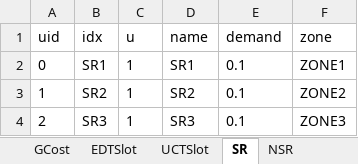
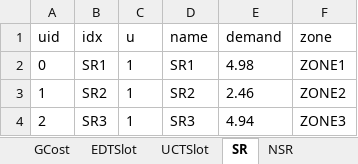
Before and after one commit to CURENT/ams, an Excel workbook: ams/cases/ieee39/ieee39_uced.xlsx, sheet SR, drawn as a sheet; values as stored, in another font and other column widths than the file's, no borders; the diff names each change by its address in the sheet, - before the commit and + after, or states it on an @@ line.

```diff
--- a/ams/cases/ieee39/ieee39_uced.xlsx (sheet SR)
+++ b/ams/cases/ieee39/ieee39_uced.xlsx (sheet SR)
-E2 (demand): 0.1
+E2 (demand): 4.98
-E3 (demand): 0.1
+E3 (demand): 2.46
-E4 (demand): 0.1
+E4 (demand): 4.94
```
Also changed, not shown: sheet NSR, 2 other files.
